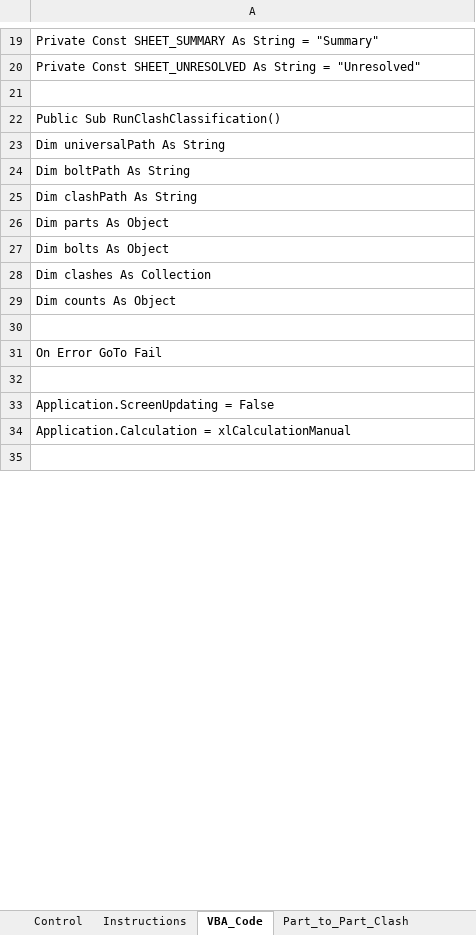
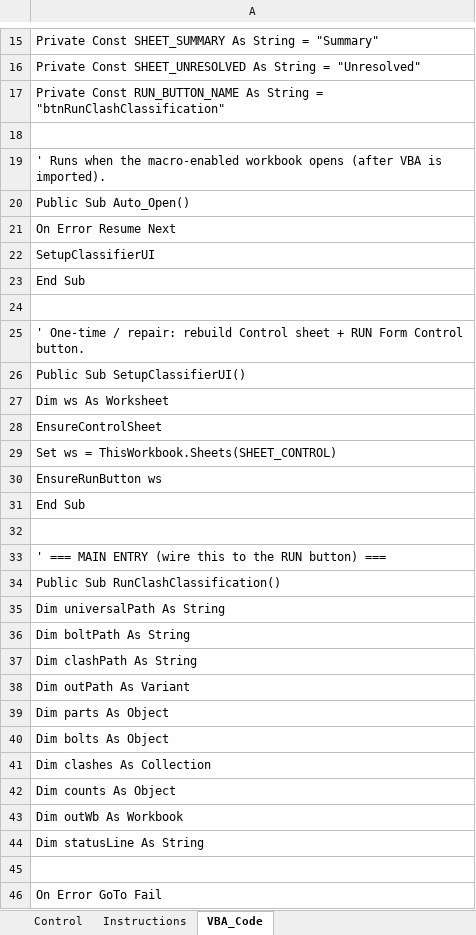
Before and after one commit to johndoefakeacc143-ui/Steel, an Excel workbook: tekla-clash-classifier/dist/tekla-clash-classifier.xlsx, sheet VBA_Code, drawn as a sheet; only a part is shown, gaps mark what is left out; the shorter side is filled out with more unchanged rows; values as stored, in another font and other column widths than the file's, no borders; the diff covers the shown part only; the diff names each change by its address in the sheet, - before the commit and + after, or states it on an @@ line.

```diff
--- a/tekla-clash-classifier/dist/tekla-clash-classifier.xlsx (sheet VBA_Code)
+++ b/tekla-clash-classifier/dist/tekla-clash-classifier.xlsx (sheet VBA_Code)
-sheet tab: Part_to_Part_Clash
+row 17: Private Const RUN_BUTTON_NAME As String = "btnRunClashClassification"
+row 19: ' Runs when the macro-enabled workbook opens (after VBA is imported).
+row 20: Public Sub Auto_Open()
+row 21: On Error Resume Next
+row 22: SetupClassifierUI
-row 77: End Sub
+row 23: End Sub
+row 24: (empty)
+row 25: ' One-time / repair: rebuild Control sheet + RUN Form Control button.
+row 26: Public Sub SetupClassifierUI()
+row 27: Dim ws As Worksheet
+row 28: EnsureControlSheet
+row 29: Set ws = ThisWorkbook.Sheets(SHEET_CONTROL)
+row 30: EnsureRunButton ws
-row 83: End Sub
+row 31: End Sub
+row 32: (empty)
+row 33: ' === MAIN ENTRY (wire this to the RUN button) ===
+row 38: Dim outPath As Variant
+row 43: Dim outWb As Workbook
+row 44: Dim statusLine As String
```
Also changed, not shown: 111 added rows, 37 removed rows, 16 moved rows and 74 edited cells elsewhere in this sheet, sheet Control, sheet Instructions, other sheet tabs, tekla-clash-classifier/dist/tekla-clash-classifier.xlsm, 4 other files.
